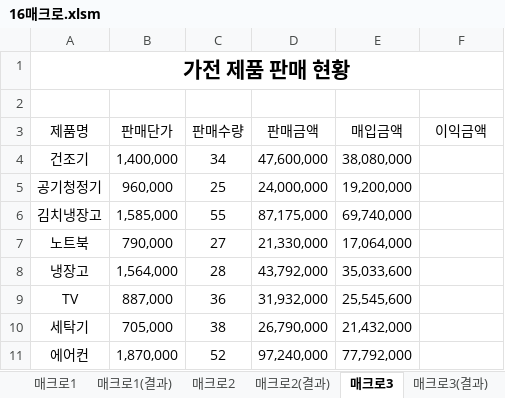
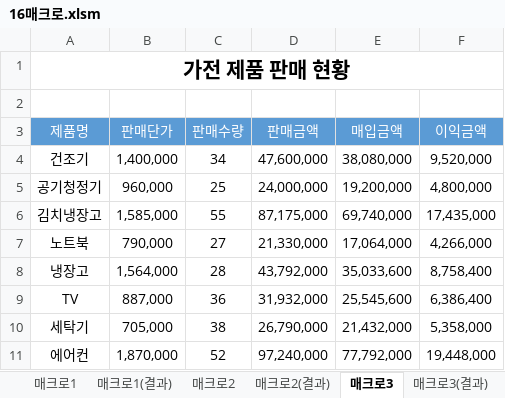
Before and after one commit to jx007s/AGI_EXCEL_2026_10, an Excel workbook: 이론/16매크로.xlsm, sheet 매크로3, drawn as a sheet; values as stored, in another font and other column widths than the file's, no borders; charts and pictures not drawn; the diff names each change by its address in the sheet, - before the commit and + after, or states it on an @@ line.

```diff
--- a/이론/16매크로.xlsm (sheet 매크로3)
+++ b/이론/16매크로.xlsm (sheet 매크로3)
@@ A3:F3 fill: none → #5B9BD5, text colour: black → #FFFFFF @@
-F4 (이익금액): (empty)
+F4 (이익금액): 9,520,000
-F5 (이익금액): (empty)
+F5 (이익금액): 4,800,000
-F6 (이익금액): (empty)
+F6 (이익금액): 17,435,000
-F7 (이익금액): (empty)
+F7 (이익금액): 4,266,000
-F8 (이익금액): (empty)
+F8 (이익금액): 8,758,400
-F9 (이익금액): (empty)
+F9 (이익금액): 6,386,400
-F10 (이익금액): (empty)
+F10 (이익금액): 5,358,000
-F11 (이익금액): (empty)
+F11 (이익금액): 19,448,000
```
Also changed, not shown: sheet 매크로1, sheet 매크로2, charts or pictures, 이론/14피벗테이블.xlsm, 이론/15통합.xlsm, 1 other file.
